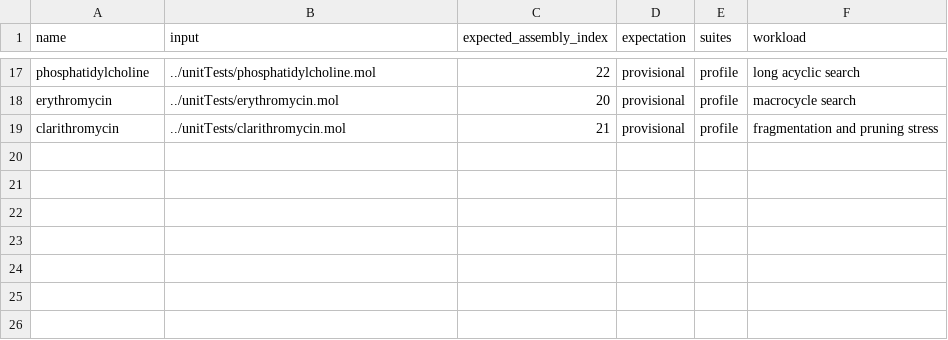
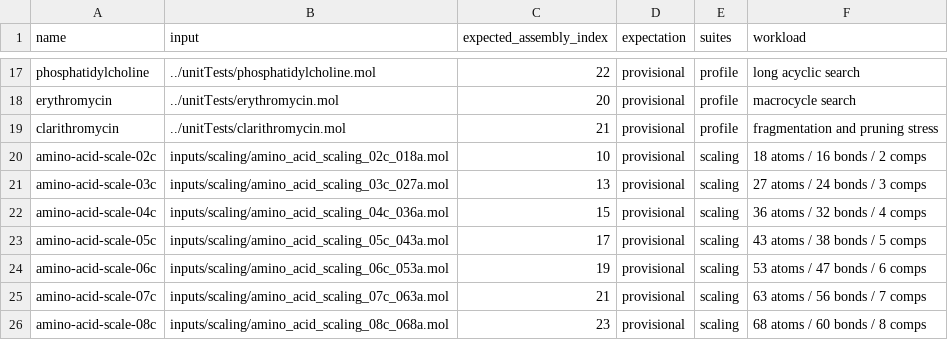
Before and after one commit to ELIFE-ASU/parallelassemblycpp, a TSV file: benchmarks/cases.tsv, drawn as a sheet; only a part is shown, gaps mark what is left out; the diff names each change by its address in the sheet, - before the commit and + after, or states it on an @@ line.

Commit message:
added scaling benchmark #20

```diff
--- a/benchmarks/cases.tsv
+++ b/benchmarks/cases.tsv
+row 20: amino-acid-scale-02c | inputs/scaling/amino_acid_scaling_02c_018a.mol | 10 | provisional | scaling | 18 atoms / 16 bonds / 2 comps
+row 21: amino-acid-scale-03c | inputs/scaling/amino_acid_scaling_03c_027a.mol | 13 | provisional | scaling | 27 atoms / 24 bonds / 3 comps
+row 22: amino-acid-scale-04c | inputs/scaling/amino_acid_scaling_04c_036a.mol | 15 | provisional | scaling | 36 atoms / 32 bonds / 4 comps
+row 23: amino-acid-scale-05c | inputs/scaling/amino_acid_scaling_05c_043a.mol | 17 | provisional | scaling | 43 atoms / 38 bonds / 5 comps
+row 24: amino-acid-scale-06c | inputs/scaling/amino_acid_scaling_06c_053a.mol | 19 | provisional | scaling | 53 atoms / 47 bonds / 6 comps
+row 25: amino-acid-scale-07c | inputs/scaling/amino_acid_scaling_07c_063a.mol | 21 | provisional | scaling | 63 atoms / 56 bonds / 7 comps
+row 26: amino-acid-scale-08c | inputs/scaling/amino_acid_scaling_08c_068a.mol | 23 | provisional | scaling | 68 atoms / 60 bonds / 8 comps
```
Also changed, not shown: 11 other files.
